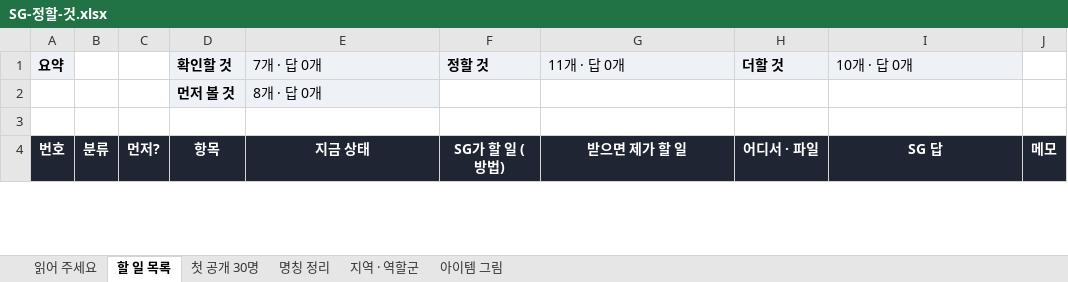
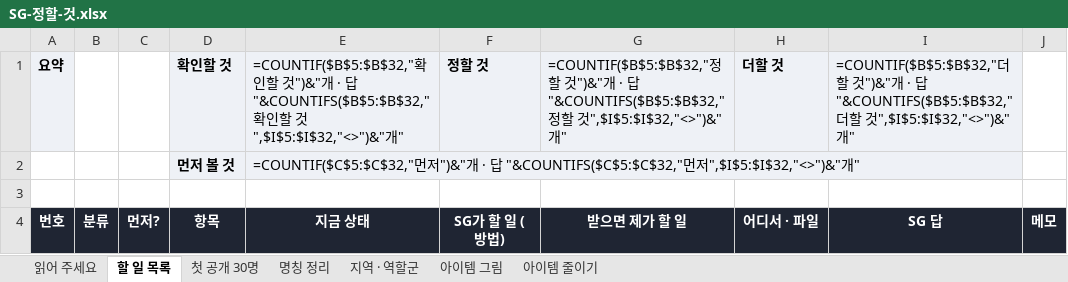
Before and after one commit to SG-pixiv/bseorogue, an Excel workbook: docs/sheets/SG-정할-것.xlsx, sheet 할 일 목록, drawn as a sheet; only a part is shown; values as stored, in another font and other column widths than the file's, no borders; formulas without a stored value are shown as written; charts and pictures and conditional formats not drawn; the diff names each change by its address in the sheet, - before the commit and + after, or states it on an @@ line.

```diff
--- a/docs/sheets/SG-정할-것.xlsx (sheet 할 일 목록)
+++ b/docs/sheets/SG-정할-것.xlsx (sheet 할 일 목록)
+sheet tab: 아이템 줄이기
-E1: 7개 · 답 0개
+E1: =COUNTIF($B$5:$B$32,"확인할 것")&"개 · 답 "&COUNTIFS($B$5:$B$32,"확인할 것",$I$5:$I$32,"<>")&"개"
-G1: 11개 · 답 0개
+G1: =COUNTIF($B$5:$B$32,"정할 것")&"개 · 답 "&COUNTIFS($B$5:$B$32,"정할 것",$I$5:$I$32,"<>")&"개"
-I1: 10개 · 답 0개
+I1: =COUNTIF($B$5:$B$32,"더할 것")&"개 · 답 "&COUNTIFS($B$5:$B$32,"더할 것",$I$5:$I$32,"<>")&"개"
-E2: 8개 · 답 0개
+E2: =COUNTIF($C$5:$C$32,"먼저")&"개 · 답 "&COUNTIFS($C$5:$C$32,"먼저",$I$5:$I$32,"<>")&"개"
```
Also changed, not shown: sheet 첫 공개 30명, sheet 읽어 주세요, sheet 명칭 정리, charts or pictures, 9 other files.
